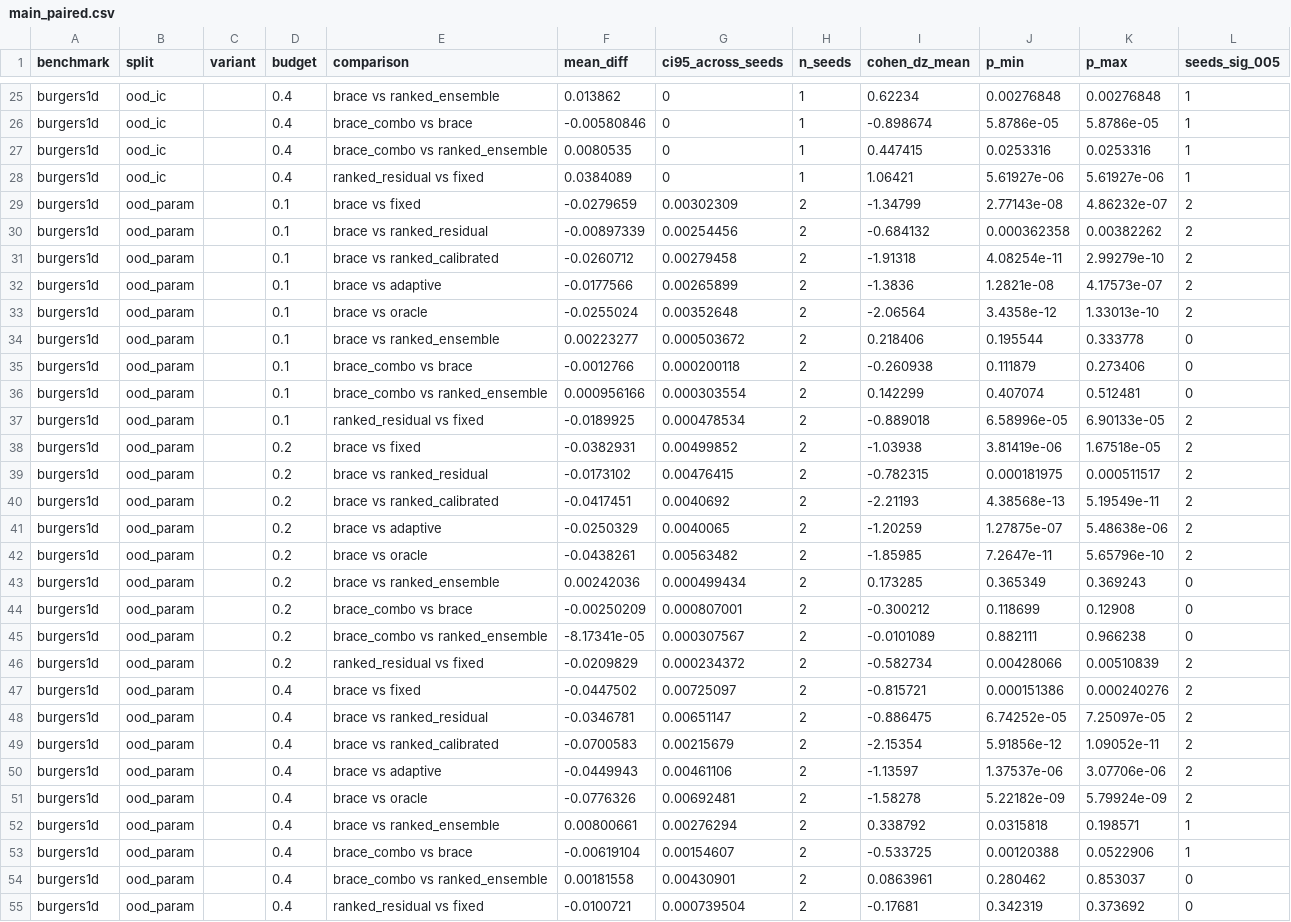
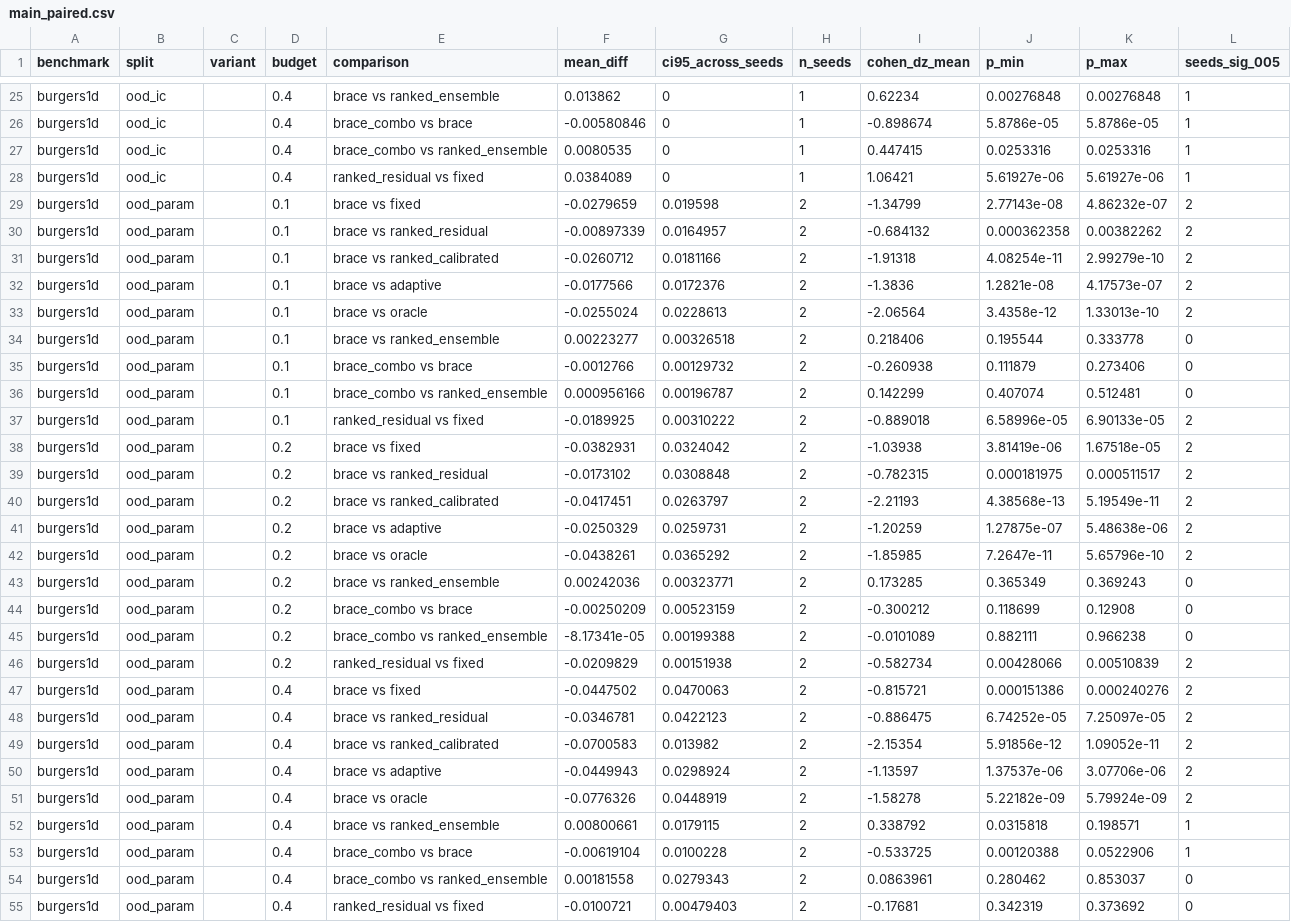
Before and after one commit to KodeCharya/BRACE-CPU, a CSV file: brace/results/tables/main_paired.csv, drawn as a sheet; only a part is shown, gaps mark what is left out; the diff covers the shown part only.

```diff
--- a/brace/results/tables/main_paired.csv
+++ b/brace/results/tables/main_paired.csv
@@ -28,28 +28,28 @@ burgers1d,ood_ic,,0.4,brace_combo vs ranked_ensemble,0.0080535,0,1,0.447415,0.02
 burgers1d,ood_ic,,0.4,ranked_residual vs fixed,0.0384089,0,1,1.06421,5.61927e-06,5.61927e-06,1
-burgers1d,ood_param,,0.1,brace vs fixed,-0.0279659,0.00302309,2,-1.34799,2.77143e-08,4.86232e-07,2
-burgers1d,ood_param,,0.1,brace vs ranked_residual,-0.00897339,0.00254456,2,-0.684132,0.000362358,0.00382262,2
-burgers1d,ood_param,,0.1,brace vs ranked_calibrated,-0.0260712,0.00279458,2,-1.91318,4.08254e-11,2.99279e-10,2
-burgers1d,ood_param,,0.1,brace vs adaptive,-0.0177566,0.00265899,2,-1.3836,1.2821e-08,4.17573e-07,2
-burgers1d,ood_param,,0.1,brace vs oracle,-0.0255024,0.00352648,2,-2.06564,3.4358e-12,1.33013e-10,2
-burgers1d,ood_param,,0.1,brace vs ranked_ensemble,0.00223277,0.000503672,2,0.218406,0.195544,0.333778,0
-burgers1d,ood_param,,0.1,brace_combo vs brace,-0.0012766,0.000200118,2,-0.260938,0.111879,0.273406,0
-burgers1d,ood_param,,0.1,brace_combo vs ranked_ensemble,0.000956166,0.000303554,2,0.142299,0.407074,0.512481,0
-burgers1d,ood_param,,0.1,ranked_residual vs fixed,-0.0189925,0.000478534,2,-0.889018,6.58996e-05,6.90133e-05,2
-burgers1d,ood_param,,0.2,brace vs fixed,-0.0382931,0.00499852,2,-1.03938,3.81419e-06,1.67518e-05,2
-burgers1d,ood_param,,0.2,brace vs ranked_residual,-0.0173102,0.00476415,2,-0.782315,0.000181975,0.000511517,2
-burgers1d,ood_param,,0.2,brace vs ranked_calibrated,-0.0417451,0.0040692,2,-2.21193,4.38568e-13,5.19549e-11,2
-burgers1d,ood_param,,0.2,brace vs adaptive,-0.0250329,0.0040065,2,-1.20259,1.27875e-07,5.48638e-06,2
-burgers1d,ood_param,,0.2,brace vs oracle,-0.0438261,0.00563482,2,-1.85985,7.2647e-11,5.65796e-10,2
-burgers1d,ood_param,,0.2,brace vs ranked_ensemble,0.00242036,0.000499434,2,0.173285,0.365349,0.369243,0
-burgers1d,ood_param,,0.2,brace_combo vs brace,-0.00250209,0.000807001,2,-0.300212,0.118699,0.12908,0
-burgers1d,ood_param,,0.2,brace_combo vs ranked_ensemble,-8.17341e-05,0.000307567,2,-0.0101089,0.882111,0.966238,0
-burgers1d,ood_param,,0.2,ranked_residual vs fixed,-0.0209829,0.000234372,2,-0.582734,0.00428066,0.00510839,2
-burgers1d,ood_param,,0.4,brace vs fixed,-0.0447502,0.00725097,2,-0.815721,0.000151386,0.000240276,2
-burgers1d,ood_param,,0.4,brace vs ranked_residual,-0.0346781,0.00651147,2,-0.886475,6.74252e-05,7.25097e-05,2
-burgers1d,ood_param,,0.4,brace vs ranked_calibrated,-0.0700583,0.00215679,2,-2.15354,5.91856e-12,1.09052e-11,2
-burgers1d,ood_param,,0.4,brace vs adaptive,-0.0449943,0.00461106,2,-1.13597,1.37537e-06,3.07706e-06,2
-burgers1d,ood_param,,0.4,brace vs oracle,-0.0776326,0.00692481,2,-1.58278,5.22182e-09,5.79924e-09,2
-burgers1d,ood_param,,0.4,brace vs ranked_ensemble,0.00800661,0.00276294,2,0.338792,0.0315818,0.198571,1
-burgers1d,ood_param,,0.4,brace_combo vs brace,-0.00619104,0.00154607,2,-0.533725,0.00120388,0.0522906,1
-burgers1d,ood_param,,0.4,brace_combo vs ranked_ensemble,0.00181558,0.00430901,2,0.0863961,0.280462,0.853037,0
-burgers1d,ood_param,,0.4,ranked_residual vs fixed,-0.0100721,0.000739504,2,-0.17681,0.342319,0.373692,0
+burgers1d,ood_param,,0.1,brace vs fixed,-0.0279659,0.019598,2,-1.34799,2.77143e-08,4.86232e-07,2
+burgers1d,ood_param,,0.1,brace vs ranked_residual,-0.00897339,0.0164957,2,-0.684132,0.000362358,0.00382262,2
+burgers1d,ood_param,,0.1,brace vs ranked_calibrated,-0.0260712,0.0181166,2,-1.91318,4.08254e-11,2.99279e-10,2
+burgers1d,ood_param,,0.1,brace vs adaptive,-0.0177566,0.0172376,2,-1.3836,1.2821e-08,4.17573e-07,2
+burgers1d,ood_param,,0.1,brace vs oracle,-0.0255024,0.0228613,2,-2.06564,3.4358e-12,1.33013e-10,2
+burgers1d,ood_param,,0.1,brace vs ranked_ensemble,0.00223277,0.00326518,2,0.218406,0.195544,0.333778,0
+burgers1d,ood_param,,0.1,brace_combo vs brace,-0.0012766,0.00129732,2,-0.260938,0.111879,0.273406,0
+burgers1d,ood_param,,0.1,brace_combo vs ranked_ensemble,0.000956166,0.00196787,2,0.142299,0.407074,0.512481,0
+burgers1d,ood_param,,0.1,ranked_residual vs fixed,-0.0189925,0.00310222,2,-0.889018,6.58996e-05,6.90133e-05,2
+burgers1d,ood_param,,0.2,brace vs fixed,-0.0382931,0.0324042,2,-1.03938,3.81419e-06,1.67518e-05,2
+burgers1d,ood_param,,0.2,brace vs ranked_residual,-0.0173102,0.0308848,2,-0.782315,0.000181975,0.000511517,2
+burgers1d,ood_param,,0.2,brace vs ranked_calibrated,-0.0417451,0.0263797,2,-2.21193,4.38568e-13,5.19549e-11,2
+burgers1d,ood_param,,0.2,brace vs adaptive,-0.0250329,0.0259731,2,-1.20259,1.27875e-07,5.48638e-06,2
+burgers1d,ood_param,,0.2,brace vs oracle,-0.0438261,0.0365292,2,-1.85985,7.2647e-11,5.65796e-10,2
+burgers1d,ood_param,,0.2,brace vs ranked_ensemble,0.00242036,0.00323771,2,0.173285,0.365349,0.369243,0
+burgers1d,ood_param,,0.2,brace_combo vs brace,-0.00250209,0.00523159,2,-0.300212,0.118699,0.12908,0
+burgers1d,ood_param,,0.2,brace_combo vs ranked_ensemble,-8.17341e-05,0.00199388,2,-0.0101089,0.882111,0.966238,0
+burgers1d,ood_param,,0.2,ranked_residual vs fixed,-0.0209829,0.00151938,2,-0.582734,0.00428066,0.00510839,2
+burgers1d,ood_param,,0.4,brace vs fixed,-0.0447502,0.0470063,2,-0.815721,0.000151386,0.000240276,2
+burgers1d,ood_param,,0.4,brace vs ranked_residual,-0.0346781,0.0422123,2,-0.886475,6.74252e-05,7.25097e-05,2
+burgers1d,ood_param,,0.4,brace vs ranked_calibrated,-0.0700583,0.013982,2,-2.15354,5.91856e-12,1.09052e-11,2
+burgers1d,ood_param,,0.4,brace vs adaptive,-0.0449943,0.0298924,2,-1.13597,1.37537e-06,3.07706e-06,2
+burgers1d,ood_param,,0.4,brace vs oracle,-0.0776326,0.0448919,2,-1.58278,5.22182e-09,5.79924e-09,2
+burgers1d,ood_param,,0.4,brace vs ranked_ensemble,0.00800661,0.0179115,2,0.338792,0.0315818,0.198571,1
+burgers1d,ood_param,,0.4,brace_combo vs brace,-0.00619104,0.0100228,2,-0.533725,0.00120388,0.0522906,1
+burgers1d,ood_param,,0.4,brace_combo vs ranked_ensemble,0.00181558,0.0279343,2,0.0863961,0.280462,0.853037,0
+burgers1d,ood_param,,0.4,ranked_residual vs fixed,-0.0100721,0.00479403,2,-0.17681,0.342319,0.373692,0
```
Also changed, not shown: 28 edited cells elsewhere in this file, brace/results/tables/main_at_budget.csv, 9 other files.
